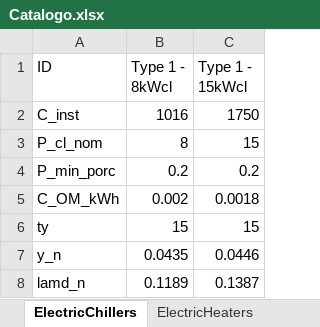
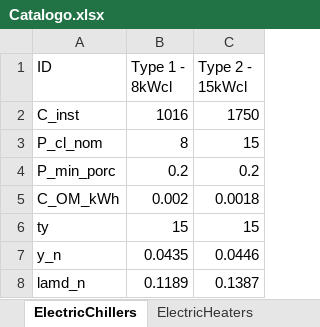
Before and after one commit to nmerchanr/Tesis_Maestria, an Excel workbook: Catalogo.xlsx, sheet ElectricChillers, drawn as a sheet; values as stored, in another font and other column widths than the file's, no borders; the diff names each change by its address in the sheet, - before the commit and + after, or states it on an @@ line.

```diff
--- a/Catalogo.xlsx (sheet ElectricChillers)
+++ b/Catalogo.xlsx (sheet ElectricChillers)
-C1: Type 1 - 15kWcl
+C1: Type 2 - 15kWcl
```
Also changed, not shown: sheet Hybrid OnGrid, sheet PVModules, other sheet tabs, 5 other files.
